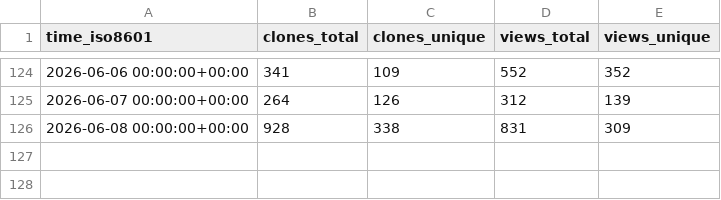
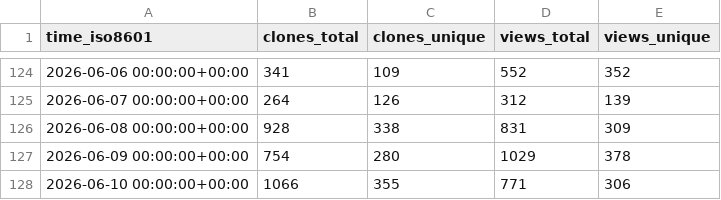
Before and after one commit to microsoft/power-platform-skills, a CSV file: microsoft/power-platform-skills/ghrs-data/views_clones_aggregate.csv, drawn as a sheet; only a part is shown, gaps mark what is left out; the diff names each change by its address in the sheet, - before the commit and + after, or states it on an @@ line.

```diff
--- a/microsoft/power-platform-skills/ghrs-data/views_clones_aggregate.csv
+++ b/microsoft/power-platform-skills/ghrs-data/views_clones_aggregate.csv
+row 127: 2026-06-09 00:00:00+00:00 | 754 | 280 | 1029 | 378
+row 128: 2026-06-10 00:00:00+00:00 | 1066 | 355 | 771 | 306
```
Also changed, not shown: 1 other file.
